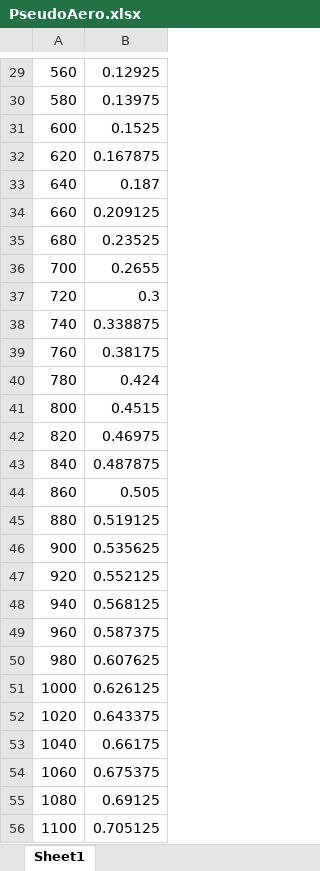
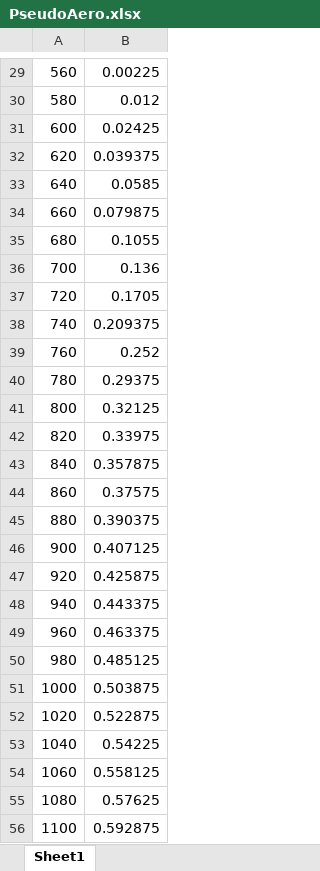
Before and after one commit to peteruhl2/CF-Growth-Curves, an Excel workbook: NoInitialDeath/AerobicNID/PseudoAero.xlsx, sheet Sheet1, drawn as a sheet; only a part is shown, gaps mark what is left out; values as stored, in another font and other column widths than the file's, no borders; the diff covers the shown part only; the diff names each change by its address in the sheet, - before the commit and + after, or states it on an @@ line.

```diff
--- a/NoInitialDeath/AerobicNID/PseudoAero.xlsx (sheet Sheet1)
+++ b/NoInitialDeath/AerobicNID/PseudoAero.xlsx (sheet Sheet1)
-B29: 0.12925
+B29: 0.00225
-B30: 0.13975
+B30: 0.012
-B31: 0.1525
+B31: 0.02425
-B32: 0.167875
+B32: 0.039375
-B33: 0.187
+B33: 0.0585
-B34: 0.209125
+B34: 0.079875
-B35: 0.23525
+B35: 0.1055
-B36: 0.2655
+B36: 0.136
-B37: 0.3
+B37: 0.1705
-B38: 0.338875
+B38: 0.209375
-B39: 0.38175
+B39: 0.252
-B40: 0.424
+B40: 0.29375
-B41: 0.4515
+B41: 0.32125
-B42: 0.46975
+B42: 0.33975
-B43: 0.487875
+B43: 0.357875
-B44: 0.505
+B44: 0.37575
-B45: 0.519125
+B45: 0.390375
-B46: 0.535625
+B46: 0.407125
-B47: 0.552125
+B47: 0.425875
-B48: 0.568125
+B48: 0.443375
-B49: 0.587375
+B49: 0.463375
-B50: 0.607625
+B50: 0.485125
-B51: 0.626125
+B51: 0.503875
-B52: 0.643375
+B52: 0.522875
-B53: 0.66175
+B53: 0.54225
-B54: 0.675375
+B54: 0.558125
-B55: 0.69125
+B55: 0.57625
-B56: 0.705125
+B56: 0.592875
```
Also changed, not shown: 117 edited cells elsewhere in this sheet, 3 other files.
